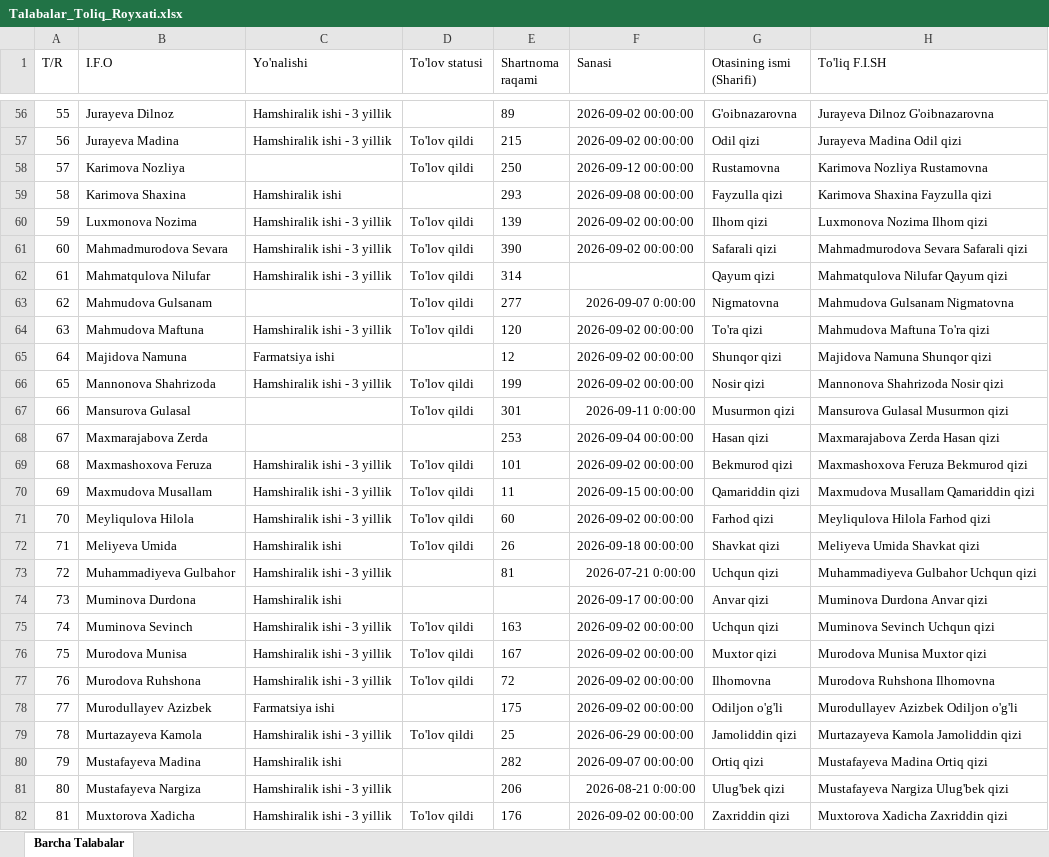
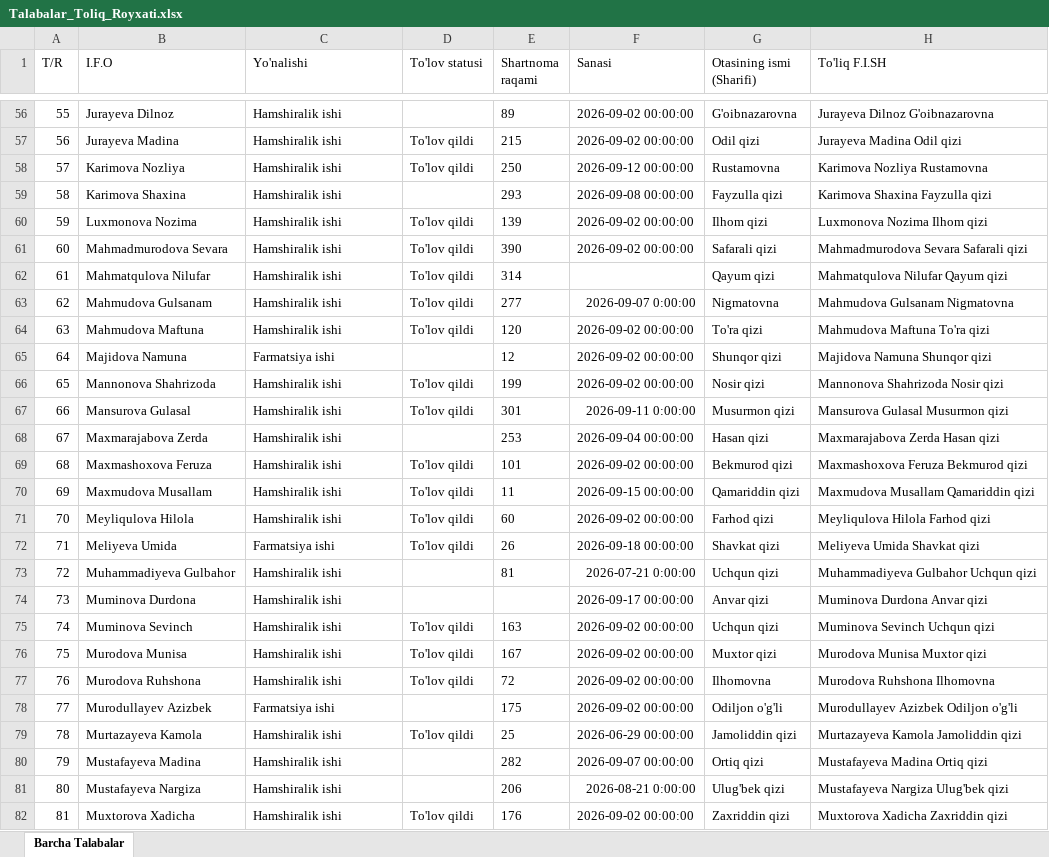
Before and after one commit to talabapc-tech/talabalar-jadvali, an Excel workbook: data/Talabalar_Toliq_Royxati.xlsx, sheet Barcha Talabalar, drawn as a sheet; only a part is shown, gaps mark what is left out; values as stored, in another font and other column widths than the file's, no borders; the diff covers the shown part only; the diff names each change by its address in the sheet, - before the commit and + after, or states it on an @@ line.

Commit message:
fix(direction): 01-guruh faqat Farmatsiya ishi, qolgan barcha guruhlar Hamshiralik ishi qilib bazalar va ma'lumotnoma to'g'rilandi

```diff
--- a/data/Talabalar_Toliq_Royxati.xlsx (sheet Barcha Talabalar)
+++ b/data/Talabalar_Toliq_Royxati.xlsx (sheet Barcha Talabalar)
-C56:C57 (Yo'nalishi): Hamshiralik ishi - 3 yillik
+C56:C57 (Yo'nalishi): Hamshiralik ishi
-C58 (Yo'nalishi): (empty)
+C58 (Yo'nalishi): Hamshiralik ishi
-C60:C62 (Yo'nalishi): Hamshiralik ishi - 3 yillik
+C60:C62 (Yo'nalishi): Hamshiralik ishi
-C63 (Yo'nalishi): (empty)
+C63 (Yo'nalishi): Hamshiralik ishi
-C64 (Yo'nalishi): Hamshiralik ishi - 3 yillik
+C64 (Yo'nalishi): Hamshiralik ishi
-C66 (Yo'nalishi): Hamshiralik ishi - 3 yillik
+C66 (Yo'nalishi): Hamshiralik ishi
-C67:C68 (Yo'nalishi): (empty)
+C67:C68 (Yo'nalishi): Hamshiralik ishi
-C69:C71 (Yo'nalishi): Hamshiralik ishi - 3 yillik
+C69:C71 (Yo'nalishi): Hamshiralik ishi
-C72 (Yo'nalishi): Hamshiralik ishi
+C72 (Yo'nalishi): Farmatsiya ishi
-C73 (Yo'nalishi): Hamshiralik ishi - 3 yillik
+C73 (Yo'nalishi): Hamshiralik ishi
-C75:C77 (Yo'nalishi): Hamshiralik ishi - 3 yillik
+C75:C77 (Yo'nalishi): Hamshiralik ishi
-C79 (Yo'nalishi): Hamshiralik ishi - 3 yillik
+C79 (Yo'nalishi): Hamshiralik ishi
-C81:C82 (Yo'nalishi): Hamshiralik ishi - 3 yillik
+C81:C82 (Yo'nalishi): Hamshiralik ishi
```
Also changed, not shown: 137 edited cells elsewhere in this sheet, 9 other files.
